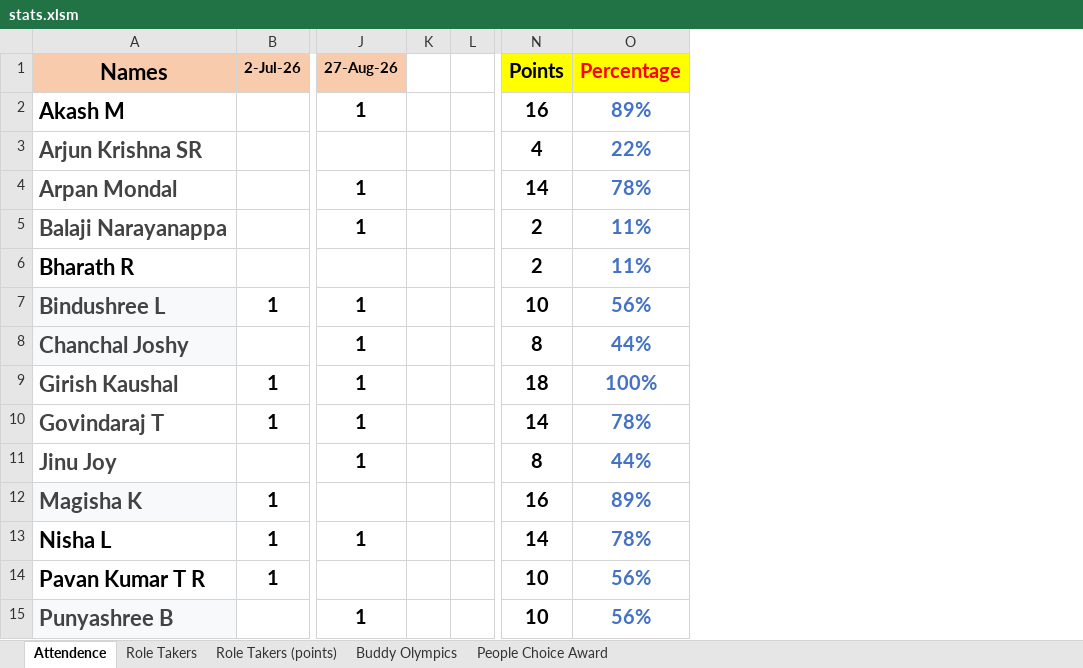
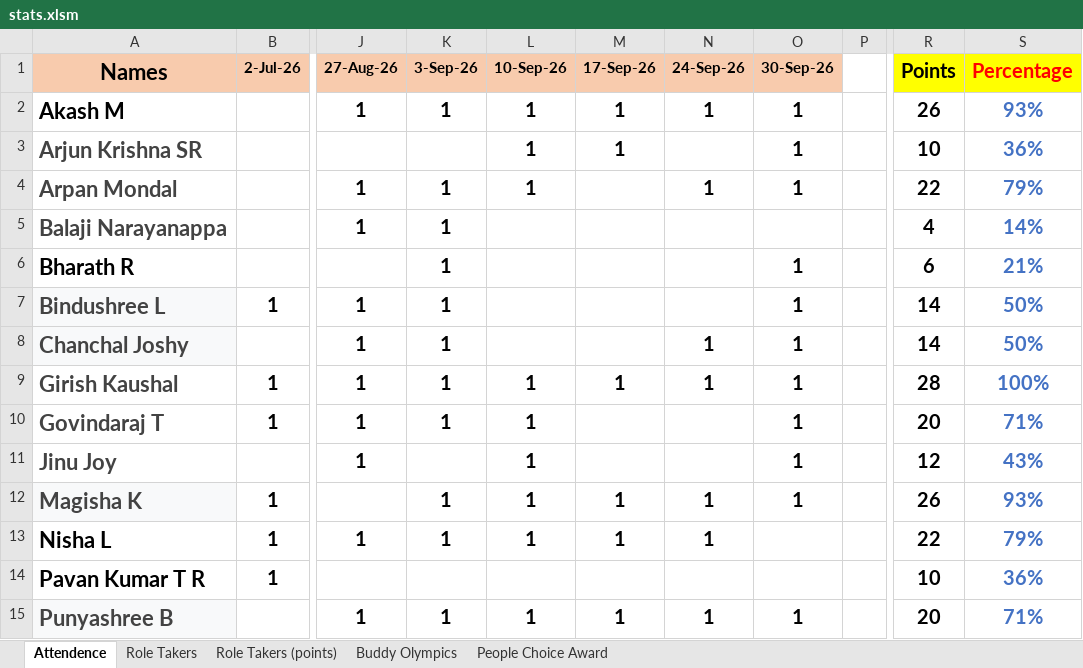
Before and after one commit to TextronIndiaToastmasters/website, an Excel workbook: excel-data/stats.xlsm, sheet Attendence, drawn as a sheet; only a part is shown, gaps mark what is left out; values as stored, in another font and other column widths than the file's, no borders; removed rows and columns are numbered as before the commit, all else as after; the diff covers the shown part only; the diff names each change by its address in the sheet, - before the commit and + after, or states it on an @@ line.

```diff
--- a/excel-data/stats.xlsm (sheet Attendence)
+++ b/excel-data/stats.xlsm (sheet Attendence)
-column K, empty
+column K (3-Sep-26), rows 2-15: 1 |  | 1 | 1 | 1 | 1 | 1 | 1 | 1 |  | 1 | 1 |  | 1
+column L (10-Sep-26), rows 2-15: 1 | 1 | 1 |  |  |  |  | 1 | 1 | 1 | 1 | 1 |  | 1
+column M (17-Sep-26), rows 2-15: 1 | 1 |  |  |  |  |  | 1 |  |  | 1 | 1 |  | 1
+column N (24-Sep-26), rows 2-15: 1 |  | 1 |  |  |  | 1 | 1 |  |  | 1 | 1 |  | 1
+column O (30-Sep-26), rows 2-15: 1 | 1 | 1 |  | 1 | 1 | 1 | 1 | 1 | 1 | 1 |  |  | 1
-R2 (Points): 16
+R2 (Points): 26
-S2 (Percentage): 89%
+S2 (Percentage): 93%
-R3 (Points): 4
+R3 (Points): 10
-S3 (Percentage): 22%
+S3 (Percentage): 36%
-R4 (Points): 14
+R4 (Points): 22
-S4 (Percentage): 78%
+S4 (Percentage): 79%
-R5 (Points): 2
+R5 (Points): 4
-S5 (Percentage): 11%
+S5 (Percentage): 14%
-R6 (Points): 2
+R6 (Points): 6
-S6 (Percentage): 11%
+S6 (Percentage): 21%
-R7 (Points): 10
+R7 (Points): 14
-S7 (Percentage): 56%
+S7 (Percentage): 50%
-R8 (Points): 8
+R8 (Points): 14
-S8 (Percentage): 44%
+S8 (Percentage): 50%
-R9 (Points): 18
+R9 (Points): 28
-R10 (Points): 14
+R10 (Points): 20
-S10 (Percentage): 78%
+S10 (Percentage): 71%
-R11 (Points): 8
+R11 (Points): 12
-S11 (Percentage): 44%
+S11 (Percentage): 43%
-R12 (Points): 16
+R12 (Points): 26
-S12 (Percentage): 89%
+S12 (Percentage): 93%
-R13 (Points): 14
+R13 (Points): 22
-S13 (Percentage): 78%
+S13 (Percentage): 79%
-S14 (Percentage): 56%
+S14 (Percentage): 36%
-R15 (Points): 10
+R15 (Points): 20
-S15 (Percentage): 56%
+S15 (Percentage): 71%
```
Also changed, not shown: 39 edited cells elsewhere in this sheet, sheet Buddy Olympics, sheet Role Takers (points), sheet Role Takers, sheet People Choice Award, formulas that keep their value, 15 other files.
